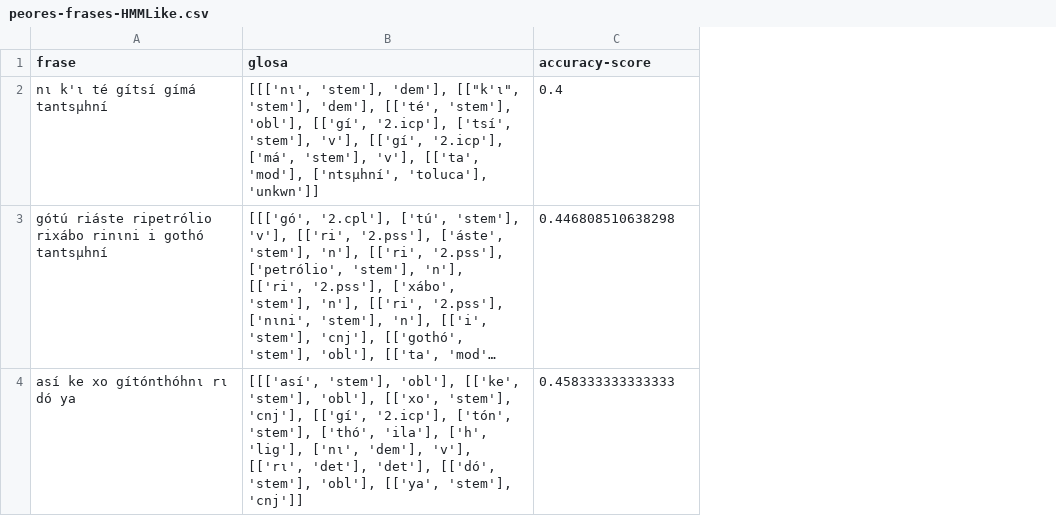
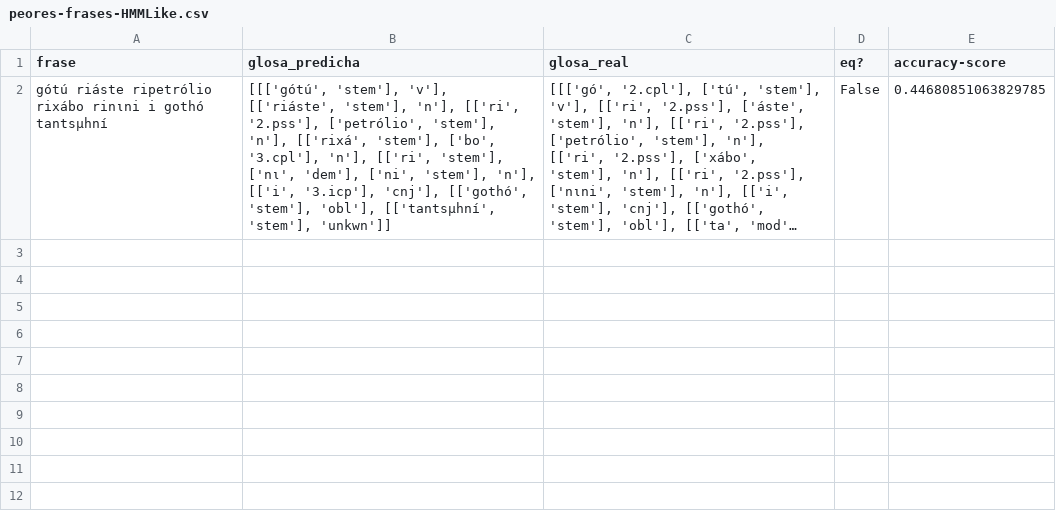
Before and after one commit to umoqnier/FLExMorphSegmenter, a CSV file: notebooks/peores-frases-HMMLike.csv, drawn as a sheet; long unchanged cells end in …; removed rows and columns are numbered as before the commit, all else as after; the diff names each change by its address in the sheet, - before the commit and + after, or states it on an @@ line.

```diff
--- a/notebooks/peores-frases-HMMLike.csv
+++ b/notebooks/peores-frases-HMMLike.csv
+column B (glosa_predicha), row 2: [[['gótú', 'stem'], 'v'], [['riáste', 'stem'], 'n'], [['ri', '2.pss'], ['petrólio', 'stem'], 'n'], [['rixá', 'stem'], ['bo', '3.cpl'], 'n'], [['ri', 'stem'], ['nι', 'dem'], ['ni', 'stem'], 'n'], [['i', '3.icp'], 'cnj'], [['gothó', 'stem'], 'obl'], [['tantsμhní', 'stem'], 'unkwn']]
+column D (eq?), row 2: False
-C1: glosa
+C1: glosa_real
-row 2: nι k'ι té gítsí gímá tantsμhní | [[['nι', 'stem'], 'dem'], [["k'ι", 'stem'], 'dem'], [['té', 'stem'], 'obl'], [['gí', '2.icp'], ['tsí', 'stem'], 'v'], [['gí', '2.icp'], ['má', 'stem'], 'v'], [['ta', 'mod'], ['ntsμhní', 'toluca'], 'unkwn']] | 0.4
-E2 (accuracy-score): 0.446808510638298
+E2 (accuracy-score): 0.44680851063829785
-row 4: así ke xo gítónthóhnι rι dó ya | [[['así', 'stem'], 'obl'], [['ke', 'stem'], 'obl'], [['xo', 'stem'], 'cnj'], [['gí', '2.icp'], ['tón', 'stem'], ['thó', 'ila'], ['h', 'lig'], ['nι', 'dem'], 'v'], [['rι', 'det'], 'det'], [['dó', 'stem'], 'obl'], [['ya', 'stem'], 'cnj']] | 0.458333333333333
```
Also changed, not shown: notebooks/peores-frases-linearCRF.csv, 6 other files.
